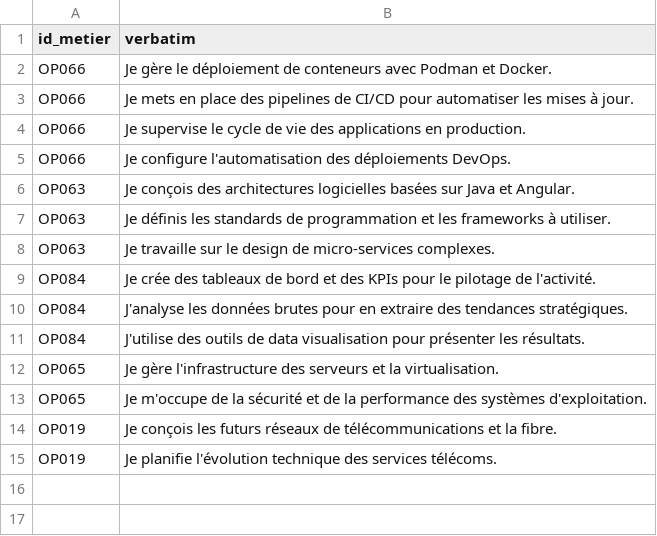
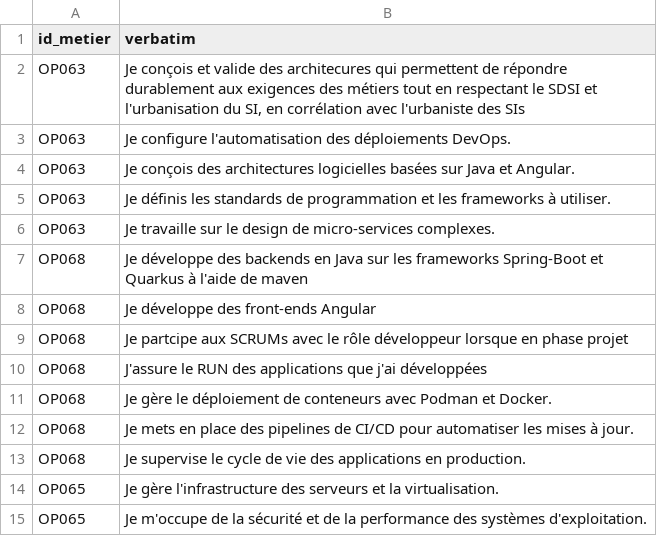
Before and after one commit to opt-nc/odata-referentiel-metiers, a CSV file: data/static/verbatims_metiers.csv, drawn as a sheet.

Commit message:
feat: Ajout de verbatims

```diff
--- a/data/static/verbatims_metiers.csv
+++ b/data/static/verbatims_metiers.csv
@@ -1,6 +1,4 @@
 id_metier,verbatim
-OP066,"Je gère le déploiement de conteneurs avec Podman et Docker."
-OP066,"Je mets en place des pipelines de CI/CD pour automatiser les mises à jour."
-OP066,"Je supervise le cycle de vie des applications en production."
-OP066,"Je configure l'automatisation des déploiements DevOps."
+OP063,"Je conçois et valide des architecures qui permettent de répondre durablement aux exigences des métiers tout en respectant le SDSI et l'urbanisation du SI, en corrélation avec l'urbaniste des SIs"
+OP063,"Je configure l'automatisation des déploiements DevOps."
 OP063,"Je conçois des architectures logicielles basées sur Java et Angular."
@@ -8,8 +6,10 @@ OP063,"Je définis les standards de programmation et les frameworks à utiliser.
 OP063,"Je travaille sur le design de micro-services complexes."
-OP084,"Je crée des tableaux de bord et des KPIs pour le pilotage de l'activité."
-OP084,"J'analyse les données brutes pour en extraire des tendances stratégiques."
-OP084,"J'utilise des outils de data visualisation pour présenter les résultats."
+OP068,"Je développe des backends en Java sur les frameworks Spring-Boot et Quarkus à l'aide de maven"
+OP068,"Je développe des front-ends Angular"
+OP068,"Je partcipe aux SCRUMs avec le rôle développeur lorsque en phase projet"
+OP068,"J'assure le RUN des applications que j'ai développées"
+OP068,"Je gère le déploiement de conteneurs avec Podman et Docker."
+OP068,"Je mets en place des pipelines de CI/CD pour automatiser les mises à jour."
+OP068,"Je supervise le cycle de vie des applications en production."
 OP065,"Je gère l'infrastructure des serveurs et la virtualisation."
 OP065,"Je m'occupe de la sécurité et de la performance des systèmes d'exploitation."
-OP019,"Je conçois les futurs réseaux de télécommunications et la fibre."
-OP019,"Je planifie l'évolution technique des services télécoms."
```
